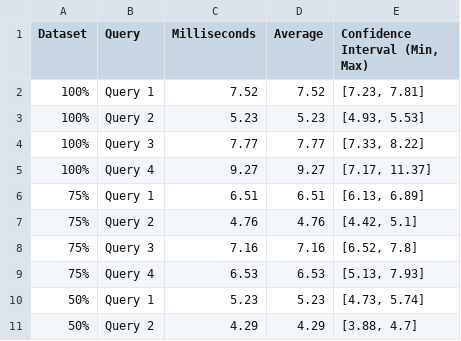
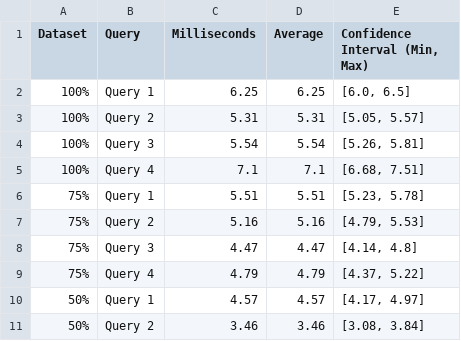
Before and after one commit to Gianniz03/UBO-DB2, a CSV file: Neo4j/ResponseTimes/neo4j_response_times_average_30.csv, drawn as a sheet; only a part is shown; the diff covers the shown part only.

```diff
--- a/Neo4j/ResponseTimes/neo4j_response_times_average_30.csv
+++ b/Neo4j/ResponseTimes/neo4j_response_times_average_30.csv
@@ -1,11 +1,11 @@
 Dataset,Query,Milliseconds,Average,"Confidence Interval (Min, Max)"
-100%,Query 1,7.52,7.52,"[7.23, 7.81]"
-100%,Query 2,5.23,5.23,"[4.93, 5.53]"
-100%,Query 3,7.77,7.77,"[7.33, 8.22]"
-100%,Query 4,9.27,9.27,"[7.17, 11.37]"
-75%,Query 1,6.51,6.51,"[6.13, 6.89]"
-75%,Query 2,4.76,4.76,"[4.42, 5.1]"
-75%,Query 3,7.16,7.16,"[6.52, 7.8]"
-75%,Query 4,6.53,6.53,"[5.13, 7.93]"
-50%,Query 1,5.23,5.23,"[4.73, 5.74]"
-50%,Query 2,4.29,4.29,"[3.88, 4.7]"
+100%,Query 1,6.25,6.25,"[6.0, 6.5]"
+100%,Query 2,5.31,5.31,"[5.05, 5.57]"
+100%,Query 3,5.54,5.54,"[5.26, 5.81]"
+100%,Query 4,7.1,7.1,"[6.68, 7.51]"
+75%,Query 1,5.51,5.51,"[5.23, 5.78]"
+75%,Query 2,5.16,5.16,"[4.79, 5.53]"
+75%,Query 3,4.47,4.47,"[4.14, 4.8]"
+75%,Query 4,4.79,4.79,"[4.37, 5.22]"
+50%,Query 1,4.57,4.57,"[4.17, 4.97]"
+50%,Query 2,3.46,3.46,"[3.08, 3.84]"
```
Also changed, not shown: 18 edited cells elsewhere in this file, MongoDB/ResponseTimes/mongodb_response_times_average_30.csv, MongoDB/ResponseTimes/mongodb_times_of_response_first_execution.csv, 3 other files.
